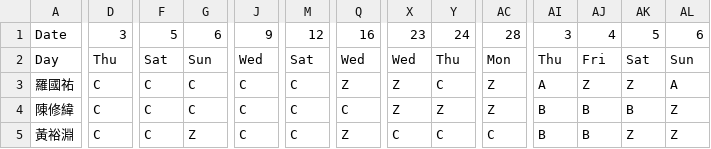
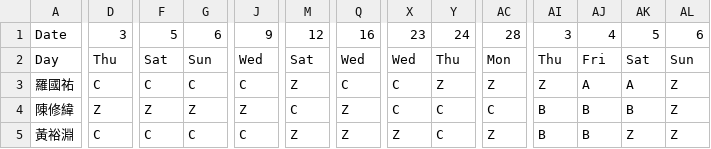
Before and after one commit to eugeneyuchunlin/Working-Shift-Scheduling, a CSV file: C Calendar.csv, drawn as a sheet; only a part is shown, gaps mark what is left out; the diff covers the shown part only; the diff names each change by its address in the sheet, - before the commit and + after, or states it on an @@ line.

```diff
--- a/C Calendar.csv
+++ b/C Calendar.csv
-M3: C
+M3: Z
-Q3: Z
+Q3: C
-X3:X4: Z
+X3:X4: C
-Y3: C
+Y3: Z
-AI3: A
+AI3: Z
-AJ3: Z
+AJ3: A
-AK3: Z
+AK3: A
-AL3: A
+AL3: Z
-D4: C
+D4: Z
-F4: C
+F4: Z
-G4: C
+G4: Z
-J4: C
+J4: Z
-Q4: C
+Q4: Z
-Y4: Z
+Y4: C
-AC4: Z
+AC4: C
-G5: Z
+G5: C
-M5: C
+M5: Z
-X5: C
+X5: Z
-AC5: C
+AC5: Z
```
Also changed, not shown: 12 edited cells elsewhere in this file, A Calendar.csv, B Calendar.csv, 3 other files.
